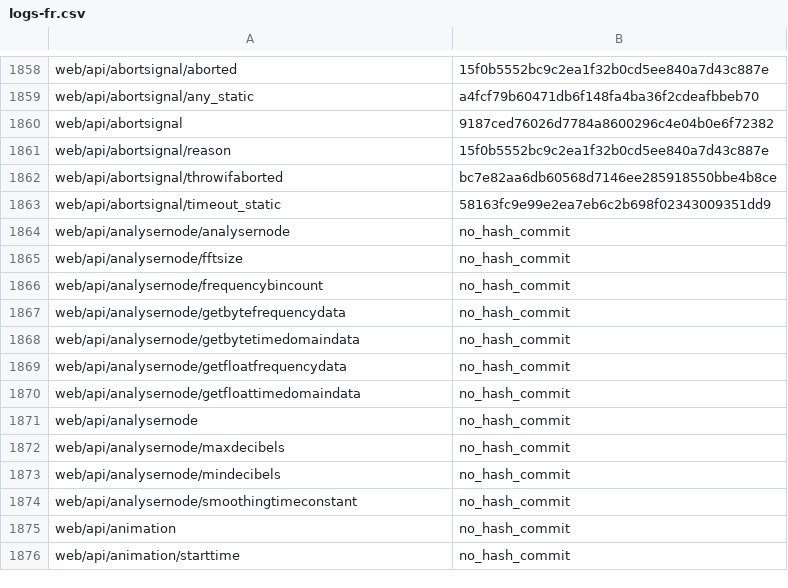
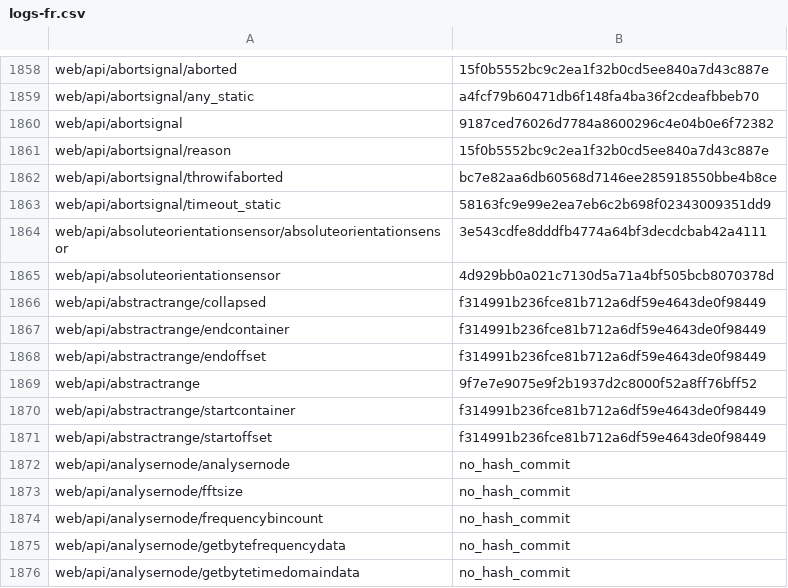
Before and after one commit to tristantheb/history-content-stats, a CSV file: history/logs-fr.csv, drawn as a sheet; only a part is shown, gaps mark what is left out; the shorter side is filled out with more unchanged rows.

Commit message:
sync(data): synchronize repositories data (#531)

```diff
--- a/history/logs-fr.csv
+++ b/history/logs-fr.csv
@@ -1863,2 +1863,10 @@ web/api/abortsignal/throwifaborted,bc7e82aa6db60568d7146ee285918550bbe4b8ce
 web/api/abortsignal/timeout_static,58163fc9e99e2ea7eb6c2b698f02343009351dd9
+web/api/absoluteorientationsensor/absoluteorientationsensor,3e543cdfe8dddfb4774a64bf3decdcbab42a4111
+web/api/absoluteorientationsensor,4d929bb0a021c7130d5a71a4bf505bcb8070378d
+web/api/abstractrange/collapsed,f314991b236fce81b712a6df59e4643de0f98449
+web/api/abstractrange/endcontainer,f314991b236fce81b712a6df59e4643de0f98449
+web/api/abstractrange/endoffset,f314991b236fce81b712a6df59e4643de0f98449
+web/api/abstractrange,9f7e7e9075e9f2b1937d2c8000f52a8ff76bff52
+web/api/abstractrange/startcontainer,f314991b236fce81b712a6df59e4643de0f98449
+web/api/abstractrange/startoffset,f314991b236fce81b712a6df59e4643de0f98449
 web/api/analysernode/analysernode,no_hash_commit
```
Also changed, not shown: statistics/parity-fr.csv.
